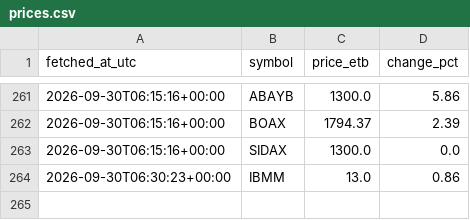
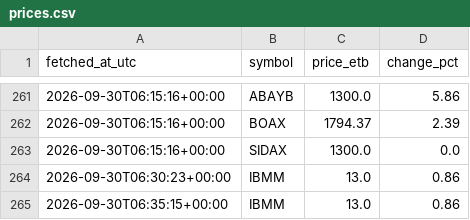
Before and after one commit to FruitNinja156/bot, a CSV file: data/prices.csv, drawn as a sheet; only a part is shown, gaps mark what is left out.

```diff
--- a/data/prices.csv
+++ b/data/prices.csv
@@ -264 +264,2 @@ fetched_at_utc,symbol,price_etb,change_pct
 2026-09-30T06:30:23+00:00,IBMM,13.0,0.86
+2026-09-30T06:35:15+00:00,IBMM,13.0,0.86
```
